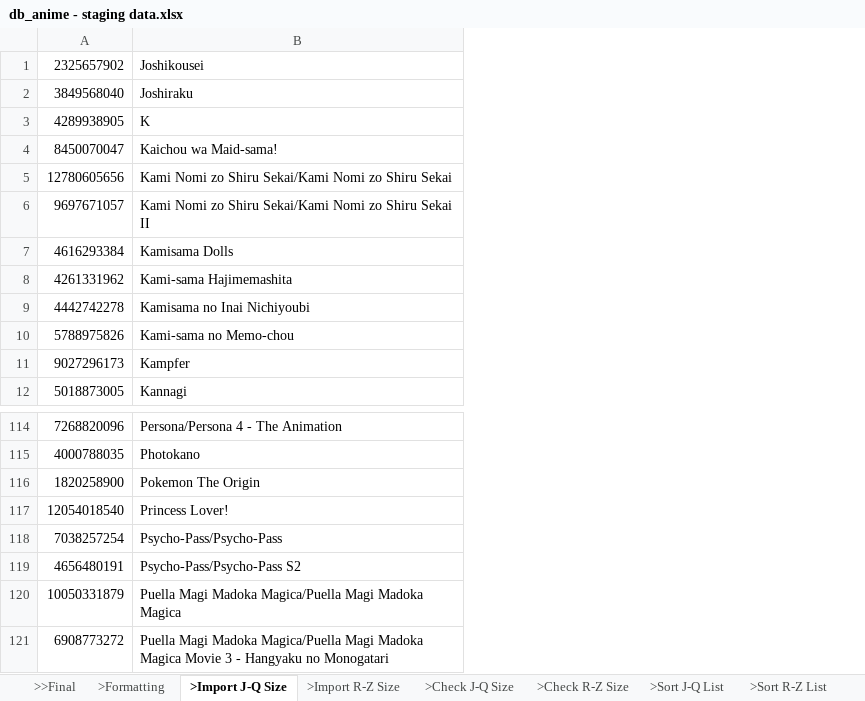
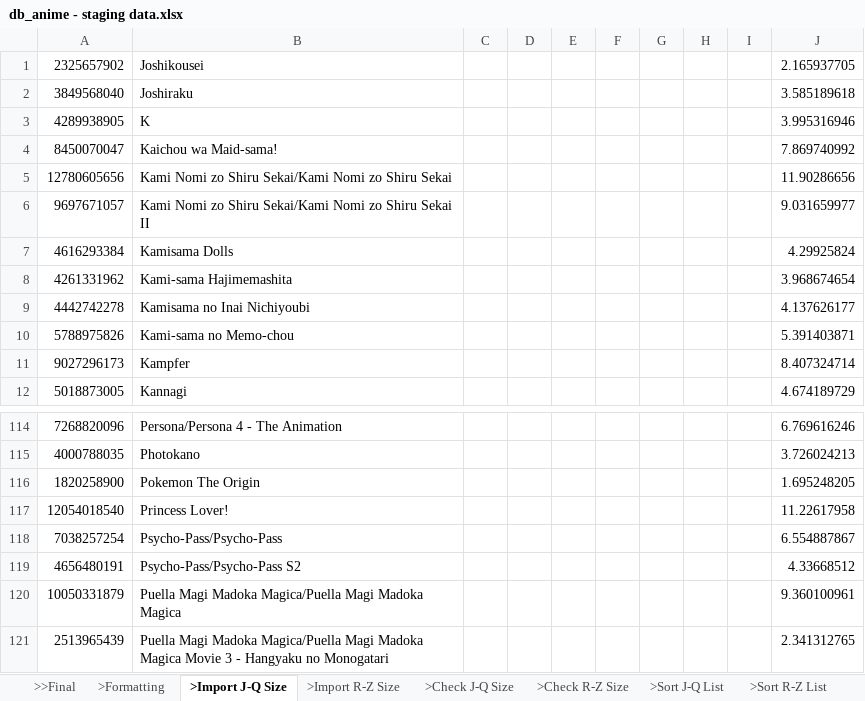
Before and after one commit to RinMinase/anidb-php, an Excel workbook: resources/database/data/anime/db_anime - staging data.xlsx, sheet >Import J-Q Size, drawn as a sheet; only a part is shown, gaps mark what is left out; values as stored, in another font and other column widths than the file's, no borders; the diff names each change by its address in the sheet, - before the commit and + after, or states it on an @@ line.

Commit message:
DATABASE: fixed wrong file sizes, modified with new file sizes, added entries for J - Q

```diff
--- a/resources/database/data/anime/db_anime - staging data.xlsx (sheet >Import J-Q Size)
+++ b/resources/database/data/anime/db_anime - staging data.xlsx (sheet >Import J-Q Size)
+column C, empty
+column D, empty
+column E, empty
+column F, empty
+column G, empty
+column H, empty
+column I, empty
+column J, rows 1-12: 2.165937705 | 3.585189618 | 3.995316946 | 7.869740992 | 11.90286656 | 9.031659977 | 4.29925824 | 3.968674654 | 4.137626177 | 5.391403871 | 8.407324714 | 4.674189729; rows 114-121: 6.769616246 | 3.726024213 | 1.695248205 | 11.22617958 | 6.554887867 | 4.33668512 | 9.360100961 | 2.341312765
-A121: 6908773272
+A121: 2513965439
```
Also changed, not shown: sheet >>Final.
